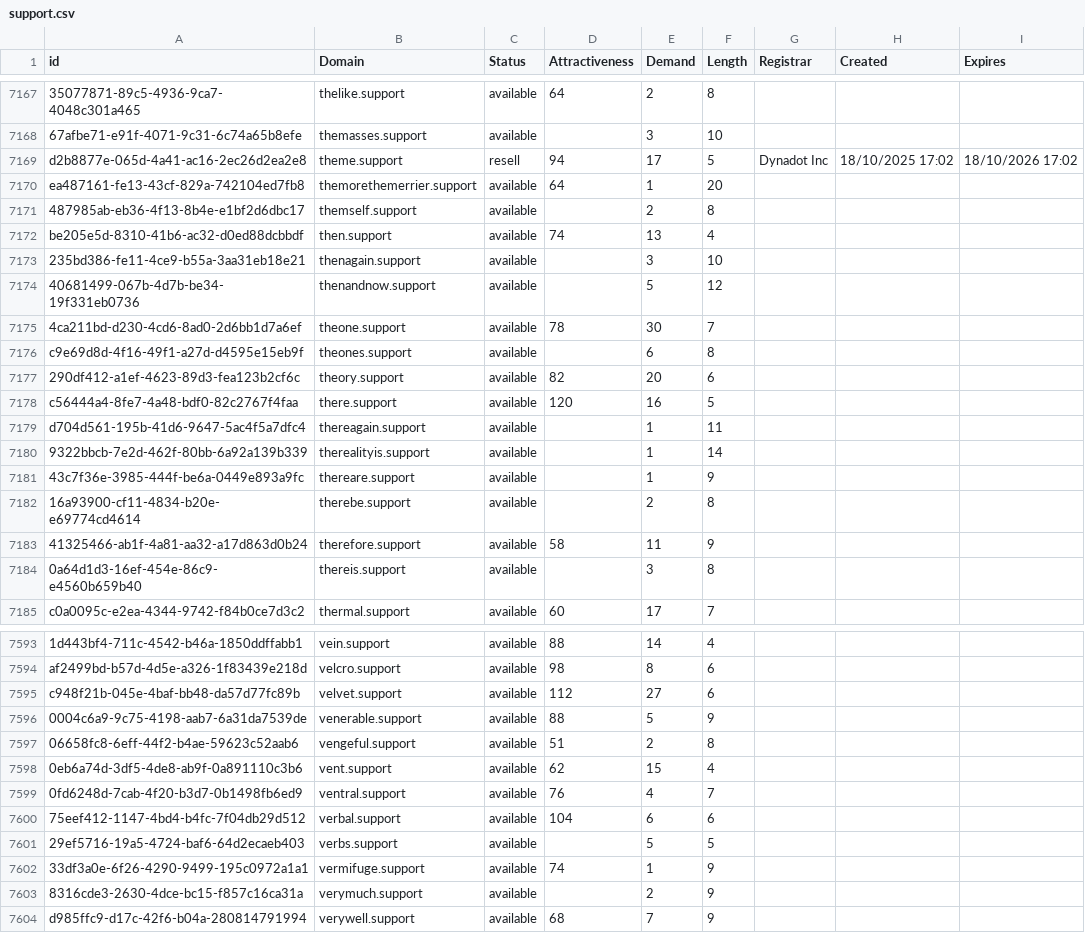
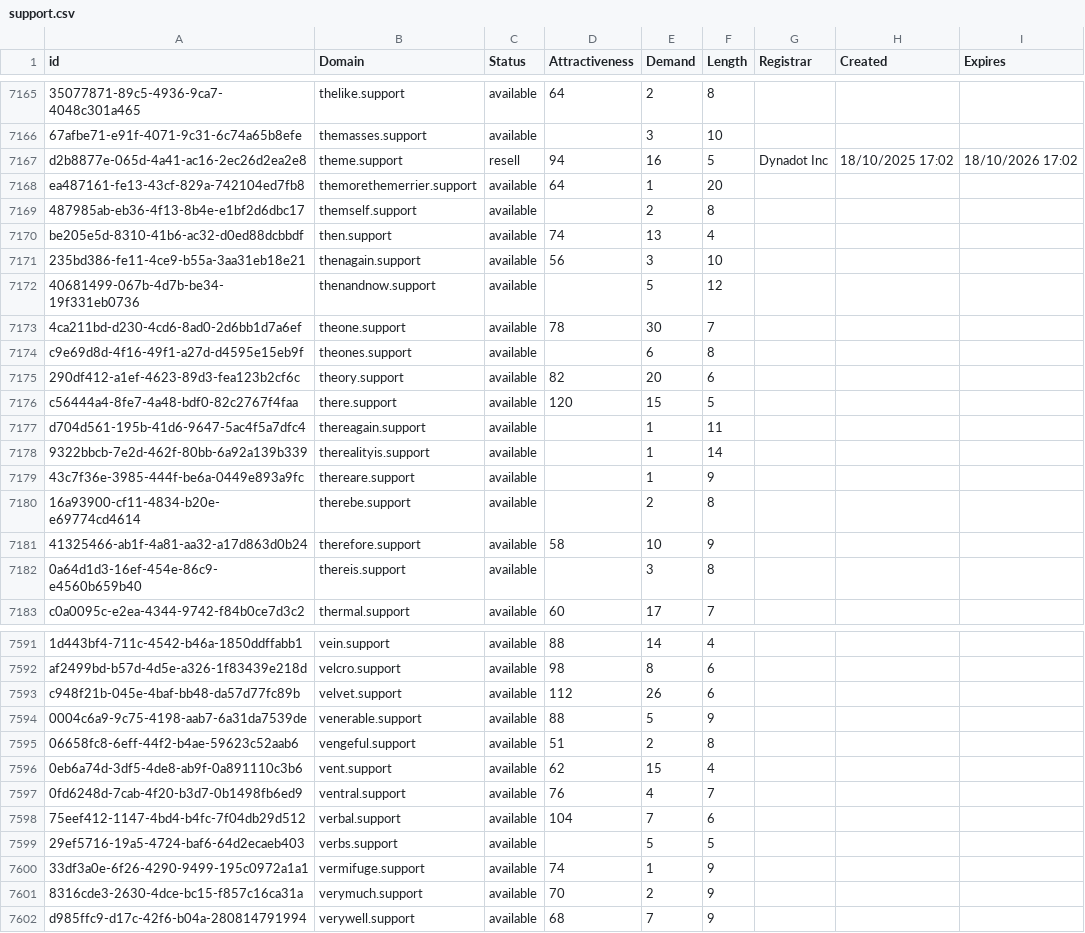
Before and after one commit to UniqueDomains/support-oneword-domains, a CSV file: support.csv, drawn as a sheet; only a part is shown, gaps mark what is left out; addresses are those after the commit; the diff covers the shown part only; the diff names each change by its address in the sheet, - before the commit and + after, or states it on an @@ line.

```diff
--- a/support.csv
+++ b/support.csv
-E7167 (Demand): 17
+E7167 (Demand): 16
-D7171 (Attractiveness): (empty)
+D7171 (Attractiveness): 56
-E7176 (Demand): 16
+E7176 (Demand): 15
-E7181 (Demand): 11
+E7181 (Demand): 10
-E7593 (Demand): 27
+E7593 (Demand): 26
-E7598 (Demand): 6
+E7598 (Demand): 7
-D7601 (Attractiveness): (empty)
+D7601 (Attractiveness): 70
```
Also changed, not shown: 2 added rows, 4 removed rows and 147 edited cells elsewhere in this file, 2 other files.
